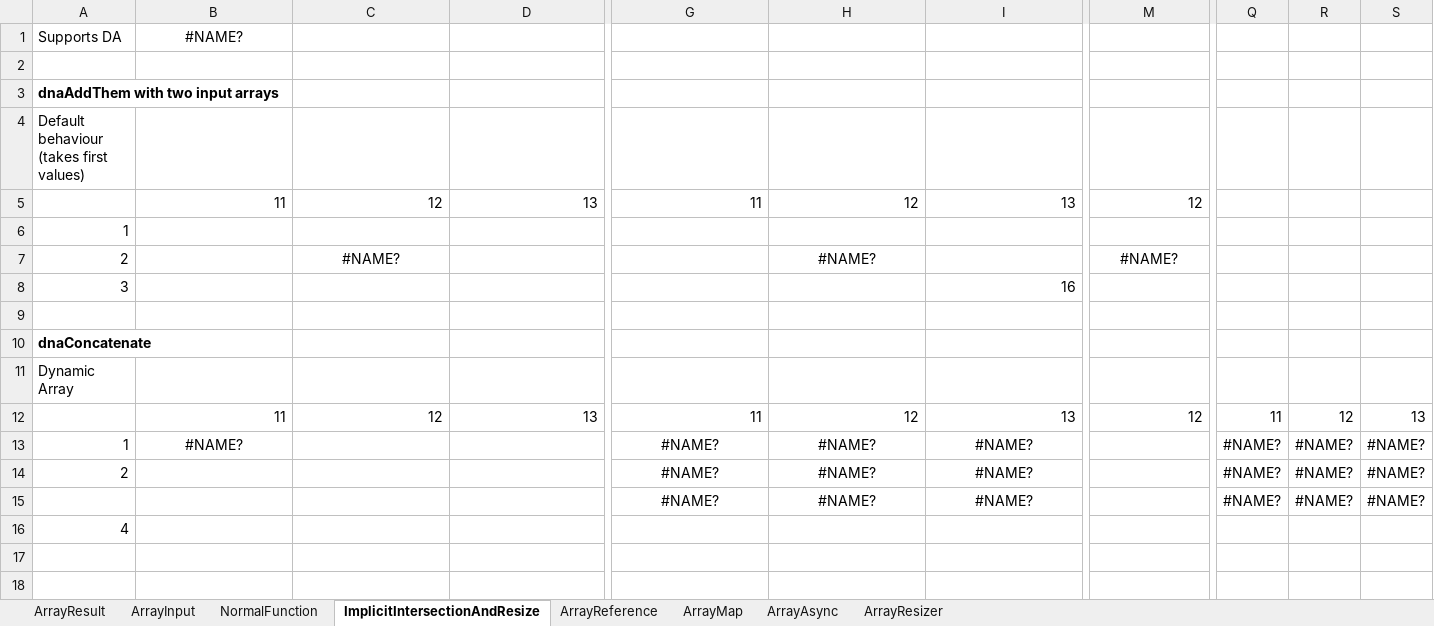
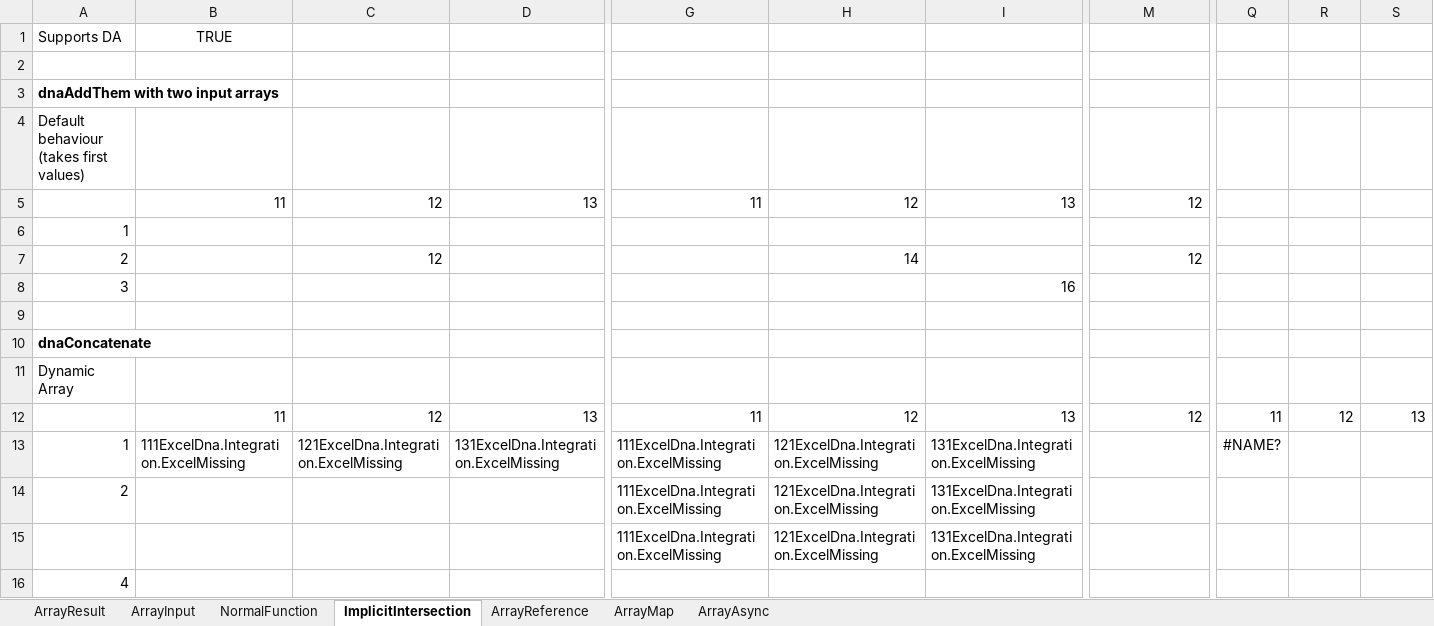
Before and after one commit to Excel-DNA/Tutorials, an Excel workbook: SpecialTopics/DynamicArrays/Examples.xlsx, sheet ImplicitIntersection, drawn as a sheet; only a part is shown, gaps mark what is left out; values as stored, in another font and other column widths than the file's, no borders; removed rows and columns are numbered as before the commit, all else as after; rows hold the shown columns only; the diff names each change by its address in the sheet, - before the commit and + after, or states it on an @@ line.

Commit message:
Clean up DynamicArrays project

```diff
--- a/SpecialTopics/DynamicArrays/Examples.xlsx (sheet ImplicitIntersection)
+++ b/SpecialTopics/DynamicArrays/Examples.xlsx (sheet ImplicitIntersection)
-sheet tab: ImplicitIntersectionAndResize
+sheet tab: ImplicitIntersection
-sheet tab: ArrayResizer
-B1: #NAME?
+B1: TRUE
-C7: #NAME?
+C7: 12
-C7 alignment: center
+C7 alignment: right
-H7: #NAME?
+H7: 14
-H7 alignment: center
+H7 alignment: right
-M7: #NAME?
+M7: 12
-M7 alignment: center
+M7 alignment: right
-B13: #NAME?
+B13: 111ExcelDna.Integration.ExcelMissing
-B13 alignment: center
+B13 alignment: left
-C13: (empty)
+C13: 121ExcelDna.Integration.ExcelMissing
-D13: (empty)
+D13: 131ExcelDna.Integration.ExcelMissing
-G13:G14: #NAME?
+G13:G14: 111ExcelDna.Integration.ExcelMissing
-G13:I14 alignment: center
+G13:I14 alignment: left
-H13:H14: #NAME?
+H13:H14: 121ExcelDna.Integration.ExcelMissing
-I13:I14: #NAME?
+I13:I14: 131ExcelDna.Integration.ExcelMissing
-R13:R14: #NAME?
+R13:R14: (empty)
-S13:S14: #NAME?
+S13:S14: (empty)
-Q14: #NAME?
+Q14: (empty)
-row 15:  |  |  |  | #NAME? | #NAME? | #NAME? |  | #NAME? | #NAME? | #NAME?
+row 15:  |  |  |  | 111ExcelDna.Integration.ExcelMissing | 121ExcelDna.Integration.ExcelMissing | 131ExcelDna.Integration.ExcelMissing
```
Also changed, not shown: sheet ArrayInput, sheet ArrayMap, sheet ArrayAsync, sheet NormalFunction, sheet ArrayResult, sheet ArrayReference, formulas that keep their value, SpecialTopics/DynamicArrays/ExamplesBlank.xlsx, 5 other files.
